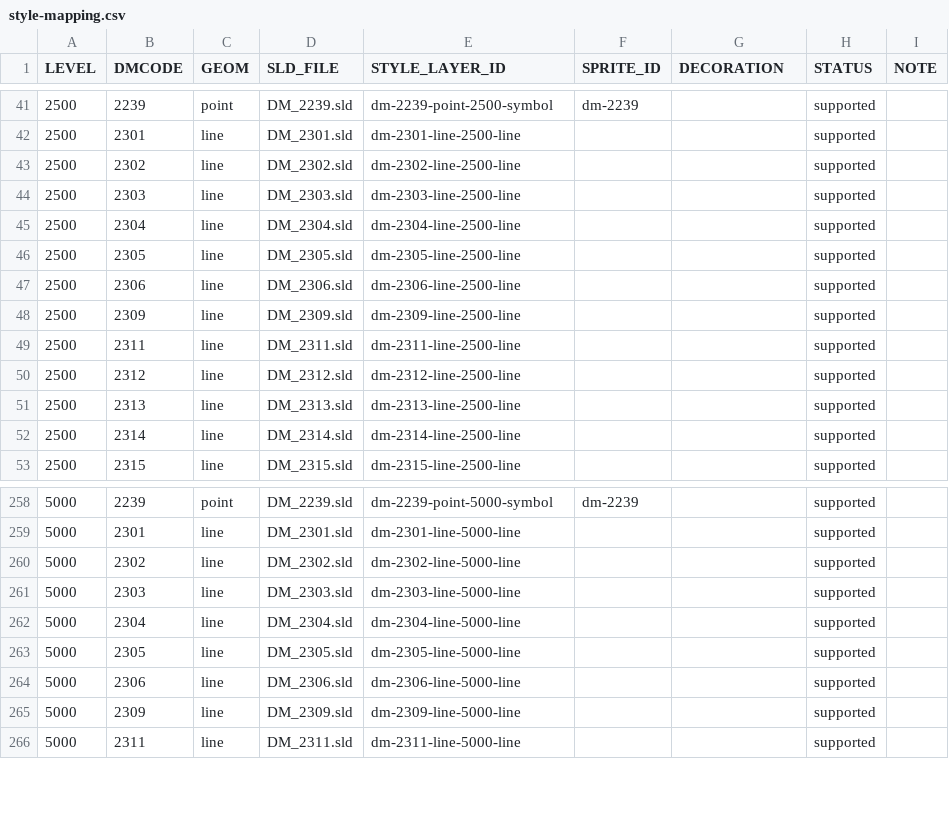
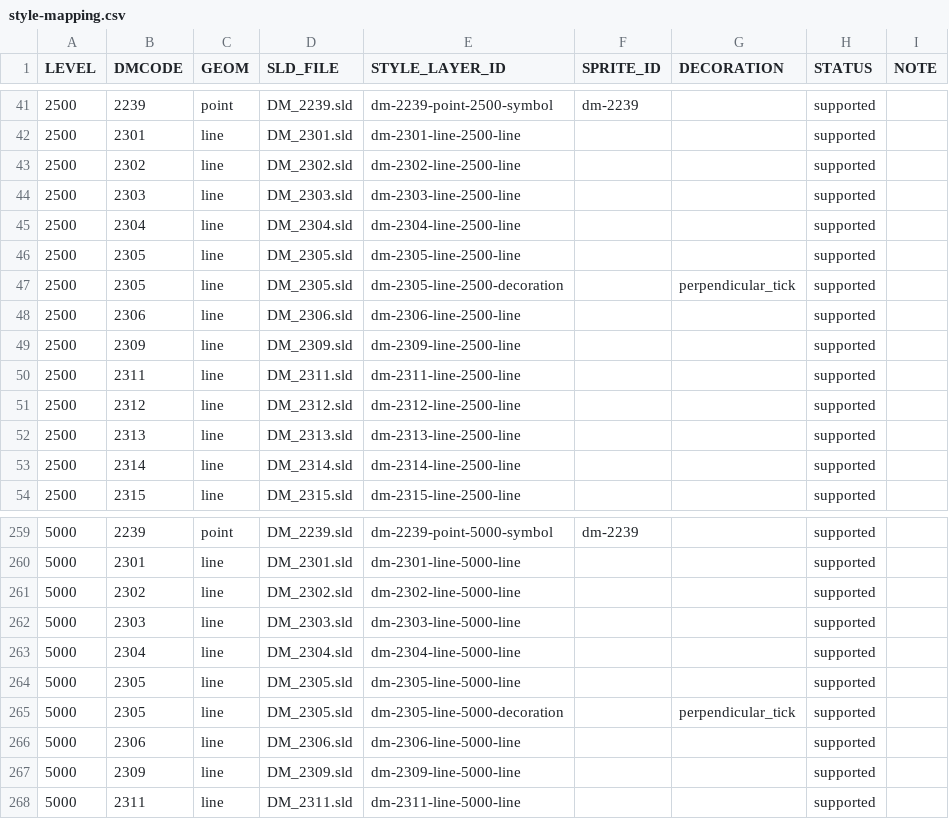
Before and after one commit to ttomii/dm-tools, a CSV file: dm-preview/static/maplibre/style-mapping.csv, drawn as a sheet; only a part is shown, gaps mark what is left out; the diff names each change by its address in the sheet, - before the commit and + after, or states it on an @@ line.

Commit message:
Render DM 2305 perpendicular ticks as decorations

```diff
--- a/dm-preview/static/maplibre/style-mapping.csv
+++ b/dm-preview/static/maplibre/style-mapping.csv
+row 47: 2500 | 2305 | line | DM_2305.sld | dm-2305-line-2500-decoration |  | perpendicular_tick | supported
+row 265: 5000 | 2305 | line | DM_2305.sld | dm-2305-line-5000-decoration |  | perpendicular_tick | supported
```
Also changed, not shown: 4 other files.
